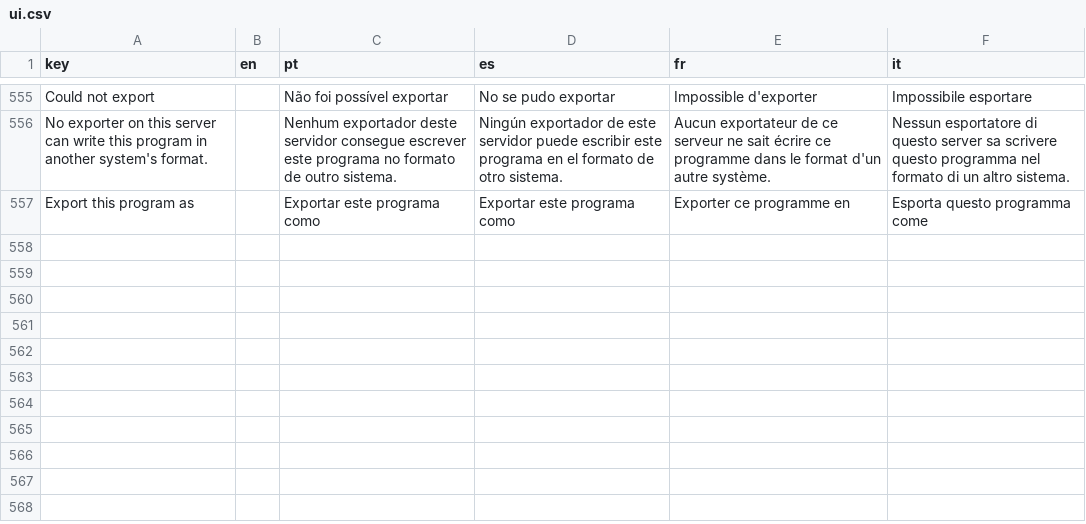
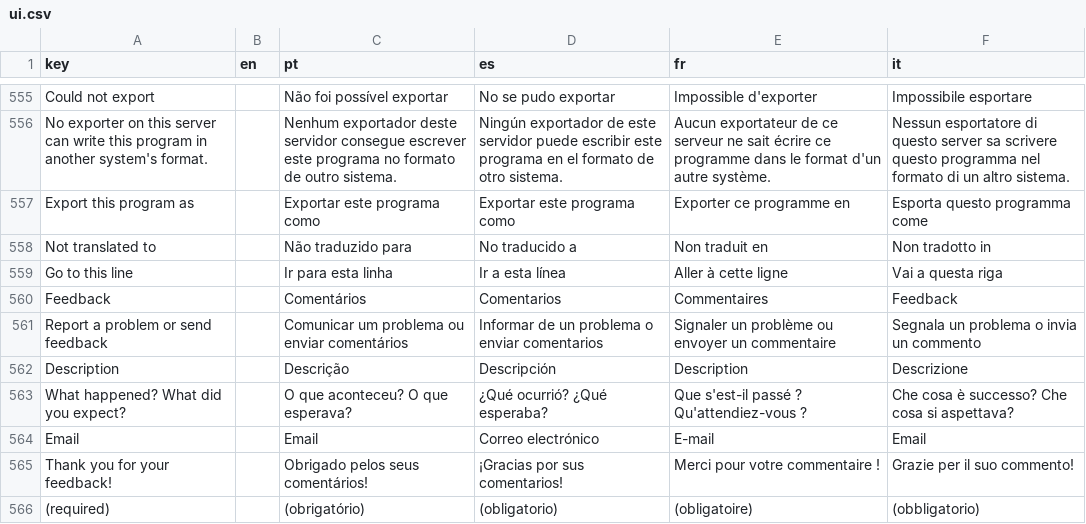
Before and after one commit to LogicalContracts/LogicalEnglish2, a CSV file: i18n/ui.csv, drawn as a sheet; only a part is shown, gaps mark what is left out.

```diff
--- a/i18n/ui.csv
+++ b/i18n/ui.csv
@@ -557 +557,10 @@ No exporter on this server can write this program in another system's format.,,N
 Export this program as,,Exportar este programa como,Exportar este programa como,Exporter ce programme en,Esporta questo programma come
+Not translated to,,Não traduzido para,No traducido a,Non traduit en,Non tradotto in
+Go to this line,,Ir para esta linha,Ir a esta línea,Aller à cette ligne,Vai a questa riga
+Feedback,,Comentários,Comentarios,Commentaires,Feedback
+Report a problem or send feedback,,Comunicar um problema ou enviar comentários,Informar de un problema o enviar comentarios,Signaler un problème ou envoyer un commentaire,Segnala un problema o invia un commento
+Description,,Descrição,Descripción,Description,Descrizione
+What happened? What did you expect?,,O que aconteceu? O que esperava?,¿Qué ocurrió? ¿Qué esperaba?,Que s'est-il passé ? Qu'attendiez-vous ?,Che cosa è successo? Che cosa si aspettava?
+Email,,Email,Correo electrónico,E-mail,Email
+Thank you for your feedback!,,Obrigado pelos seus comentários!,¡Gracias por sus comentarios!,Merci pour votre commentaire !,Grazie per il suo commento!
+(required),,(obrigatório),(obligatorio),(obligatoire),(obbligatorio)
```
Also changed, not shown: i18n/messages.csv, 58 other files.
